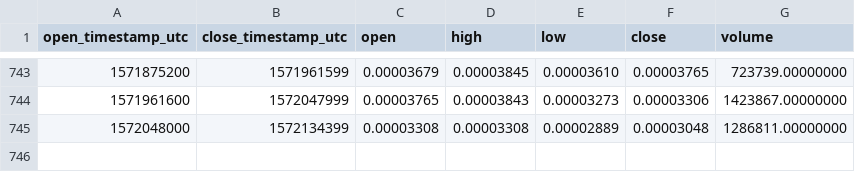
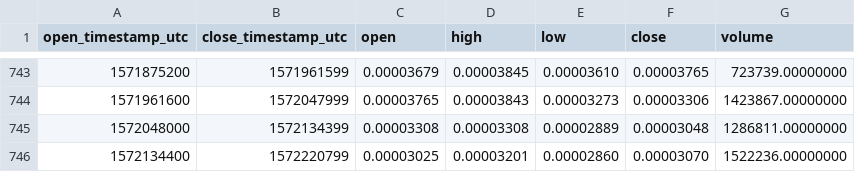
Before and after one commit to cryptobigbro/binance-ENGBTC, a CSV file: binance-ENGBTC-1d.csv, drawn as a sheet; only a part is shown, gaps mark what is left out; the diff names each change by its address in the sheet, - before the commit and + after, or states it on an @@ line.

Commit message:
Update OHLCV data.

```diff
--- a/binance-ENGBTC-1d.csv
+++ b/binance-ENGBTC-1d.csv
+row 746: 1572134400 | 1572220799 | 0.00003025 | 0.00003201 | 0.00002860 | 0.00003070 | 1522236.00000000
```
Also changed, not shown: 1 other file.
